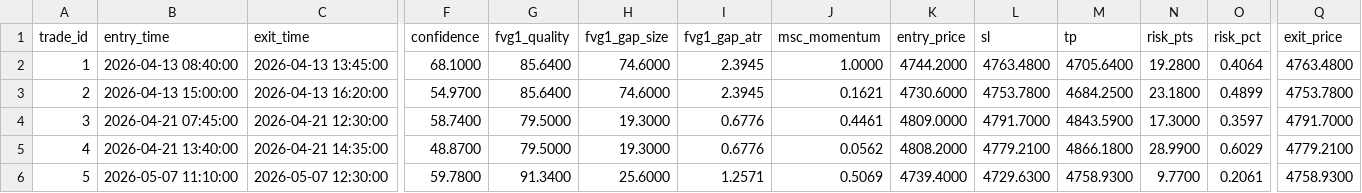
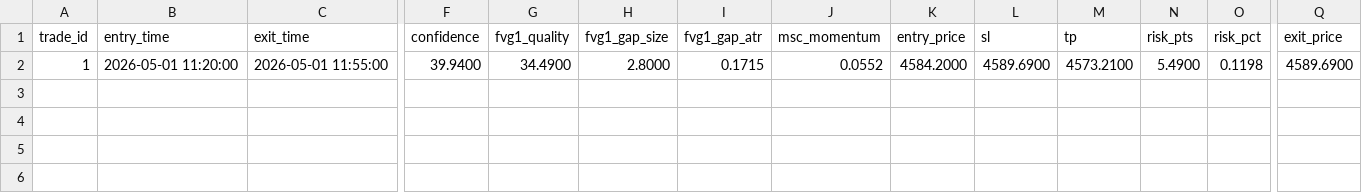
Before and after one commit to erebb/erebb, a CSV file: xauusd_fvg_v10_trades.csv, drawn as a sheet; only a part is shown, gaps mark what is left out; rows hold the shown columns only; the diff names each change by its address in the sheet, - before the commit and + after, or states it on an @@ line.

```diff
--- a/xauusd_fvg_v10_trades.csv
+++ b/xauusd_fvg_v10_trades.csv
-B2 (entry_time): 2026-04-13 08:40:00
+B2 (entry_time): 2026-05-01 11:20:00
-C2 (exit_time): 2026-04-13 13:45:00
+C2 (exit_time): 2026-05-01 11:55:00
-F2 (confidence): 68.1000
+F2 (confidence): 39.9400
-G2 (fvg1_quality): 85.6400
+G2 (fvg1_quality): 34.4900
-H2 (fvg1_gap_size): 74.6000
+H2 (fvg1_gap_size): 2.8000
-I2 (fvg1_gap_atr): 2.3945
+I2 (fvg1_gap_atr): 0.1715
-J2 (msc_momentum): 1.0000
+J2 (msc_momentum): 0.0552
-K2 (entry_price): 4744.2000
+K2 (entry_price): 4584.2000
-L2 (sl): 4763.4800
+L2 (sl): 4589.6900
-M2 (tp): 4705.6400
+M2 (tp): 4573.2100
-N2 (risk_pts): 19.2800
+N2 (risk_pts): 5.4900
-O2 (risk_pct): 0.4064
+O2 (risk_pct): 0.1198
-Q2 (exit_price): 4763.4800
+Q2 (exit_price): 4589.6900
-row 3: 2 | 2026-04-13 15:00:00 | 2026-04-13 16:20:00 | 54.9700 | 85.6400 | 74.6000 | 2.3945 | 0.1621 | 4730.6000 | 4753.7800 | 4684.2500 | 23.1800 | 0.4899 | 4753.7800
-row 4: 3 | 2026-04-21 07:45:00 | 2026-04-21 12:30:00 | 58.7400 | 79.5000 | 19.3000 | 0.6776 | 0.4461 | 4809.0000 | 4791.7000 | 4843.5900 | 17.3000 | 0.3597 | 4791.7000
-row 5: 4 | 2026-04-21 13:40:00 | 2026-04-21 14:35:00 | 48.8700 | 79.5000 | 19.3000 | 0.6776 | 0.0562 | 4808.2000 | 4779.2100 | 4866.1800 | 28.9900 | 0.6029 | 4779.2100
-row 6: 5 | 2026-05-07 11:10:00 | 2026-05-07 12:30:00 | 59.7800 | 91.3400 | 25.6000 | 1.2571 | 0.5069 | 4739.4000 | 4729.6300 | 4758.9300 | 9.7700 | 0.2061 | 4758.9300
```
Also changed, not shown: 2 other files.
